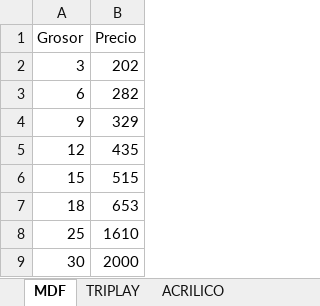
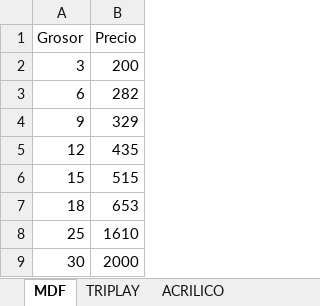
Before and after one commit to Jarexjosh/Cotizador_corteCNC, an Excel workbook: Catalogo_precios.xlsx, sheet MDF, drawn as a sheet; values as stored, in another font and other column widths than the file's, no borders; charts and pictures not drawn; the diff names each change by its address in the sheet, - before the commit and + after, or states it on an @@ line.

Commit message:
Add files via upload

```diff
--- a/Catalogo_precios.xlsx (sheet MDF)
+++ b/Catalogo_precios.xlsx (sheet MDF)
-B2 (Precio): 202
+B2 (Precio): 200
```
Also changed, not shown: charts or pictures.
